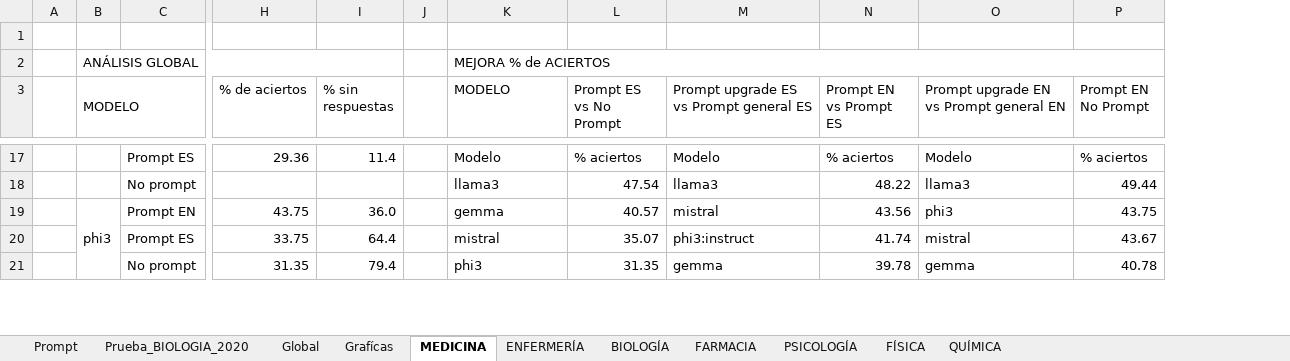
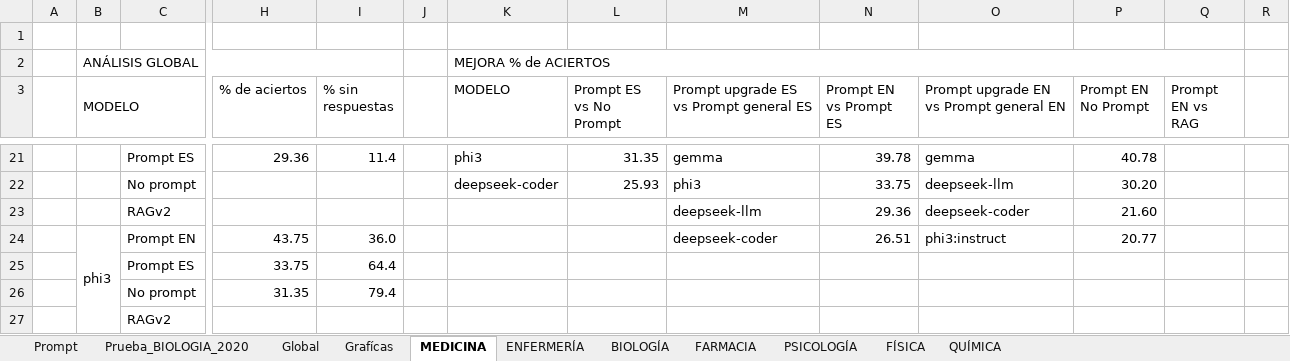
Before and after one commit to lorenaaricetagarcia/llm-fse-evaluation, an Excel workbook: comparison_prompt_vs_no_prompt.xlsx, sheet MEDICINA, drawn as a sheet; only a part is shown, gaps mark what is left out; values as stored, in another font and other column widths than the file's, no cell formats; conditional formats not drawn; removed rows and columns are numbered as before the commit, all else as after; rows hold the shown columns only; the diff covers the shown part only; the diff names each change by its address in the sheet, - before the commit and + after, or states it on an @@ line.

```diff
--- a/comparison_prompt_vs_no_prompt.xlsx (sheet MEDICINA)
+++ b/comparison_prompt_vs_no_prompt.xlsx (sheet MEDICINA)
+column Q (Prompt EN vs RAG), empty
+column R, empty
-K21 (MODELO): Modelo
+K21 (MODELO): phi3
-L21 (Prompt ES vs No Prompt): % aciertos
+L21 (Prompt ES vs No Prompt): 31.35
-M21: Modelo
+M21: gemma
-N21 (Prompt EN vs Prompt ES): % aciertos
+N21 (Prompt EN vs Prompt ES): 39.78
-O21: Modelo
+O21: gemma
-P21 (Prompt EN No Prompt): % aciertos
+P21 (Prompt EN No Prompt): 40.78
-row 18:  |  | No prompt |  |  |  | llama3 | 47.54 | llama3 | 48.22 | llama3 | 49.44
+row 22:  |  | No prompt |  |  |  | deepseek-coder | 25.93 | phi3 | 33.75 | deepseek-llm | 30.20
+row 23:  |  | RAGv2 |  |  |  |  |  | deepseek-llm | 29.36 | deepseek-coder | 21.60
-K24 (MODELO): gemma
+K24 (MODELO): (empty)
-L24 (Prompt ES vs No Prompt): 40.57
+L24 (Prompt ES vs No Prompt): (empty)
-M24: mistral
+M24: deepseek-coder
-N24 (Prompt EN vs Prompt ES): 43.56
+N24 (Prompt EN vs Prompt ES): 26.51
-O24: phi3
+O24: phi3:instruct
-P24 (Prompt EN No Prompt): 43.75
+P24 (Prompt EN No Prompt): 20.77
-K25 (MODELO): mistral
+K25 (MODELO): (empty)
-L25 (Prompt ES vs No Prompt): 35.07
+L25 (Prompt ES vs No Prompt): (empty)
-M25: phi3:instruct
+M25: (empty)
-N25 (Prompt EN vs Prompt ES): 41.74
+N25 (Prompt EN vs Prompt ES): (empty)
-O25: mistral
+O25: (empty)
-P25 (Prompt EN No Prompt): 43.67
+P25 (Prompt EN No Prompt): (empty)
-K26 (MODELO): phi3
+K26 (MODELO): (empty)
-L26 (Prompt ES vs No Prompt): 31.35
+L26 (Prompt ES vs No Prompt): (empty)
-M26: gemma
+M26: (empty)
-N26 (Prompt EN vs Prompt ES): 39.78
+N26 (Prompt EN vs Prompt ES): (empty)
-O26: gemma
+O26: (empty)
-P26 (Prompt EN No Prompt): 40.78
+P26 (Prompt EN No Prompt): (empty)
+row 27:  |  | RAGv2
```
Also changed, not shown: 6 added rows, 1 removed row, 58 edited cells and merged cells elsewhere in this sheet, sheet Global, sheet Prompt, cell formats, formulas that keep their value, charts or pictures, 4 other files.
